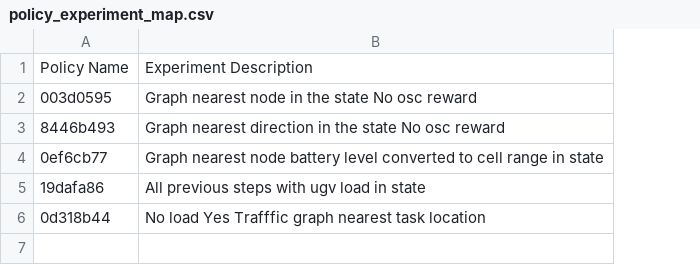
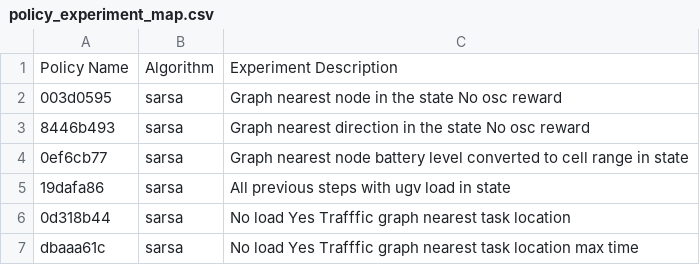
Before and after one commit to smoke275/DroneSim, a CSV file: policy_experiment_map.csv, drawn as a sheet; the diff names each change by its address in the sheet, - before the commit and + after, or states it on an @@ line.

Commit message:
sarsa better than dijkstras with traffic. Episode runs till max time not max timesteps

```diff
--- a/policy_experiment_map.csv
+++ b/policy_experiment_map.csv
+column B, rows 1-6: Algorithm | sarsa | sarsa | sarsa | sarsa | sarsa
+row 7: dbaaa61c | sarsa | No load Yes Trafffic graph nearest task location max time
```
Also changed, not shown: 49 other files.
